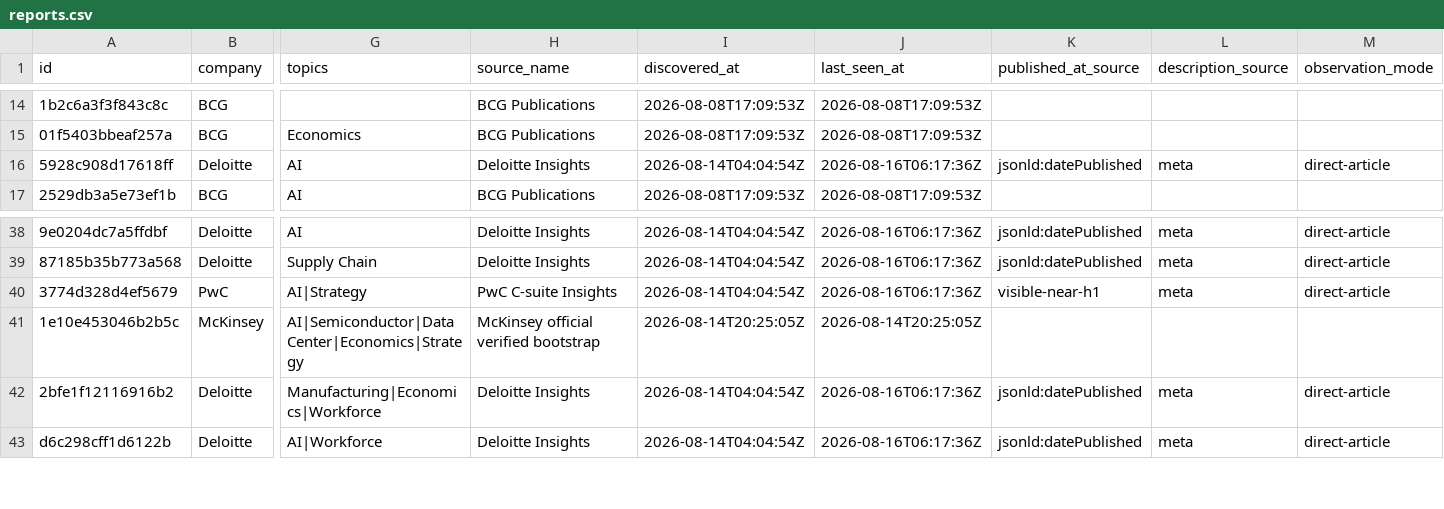
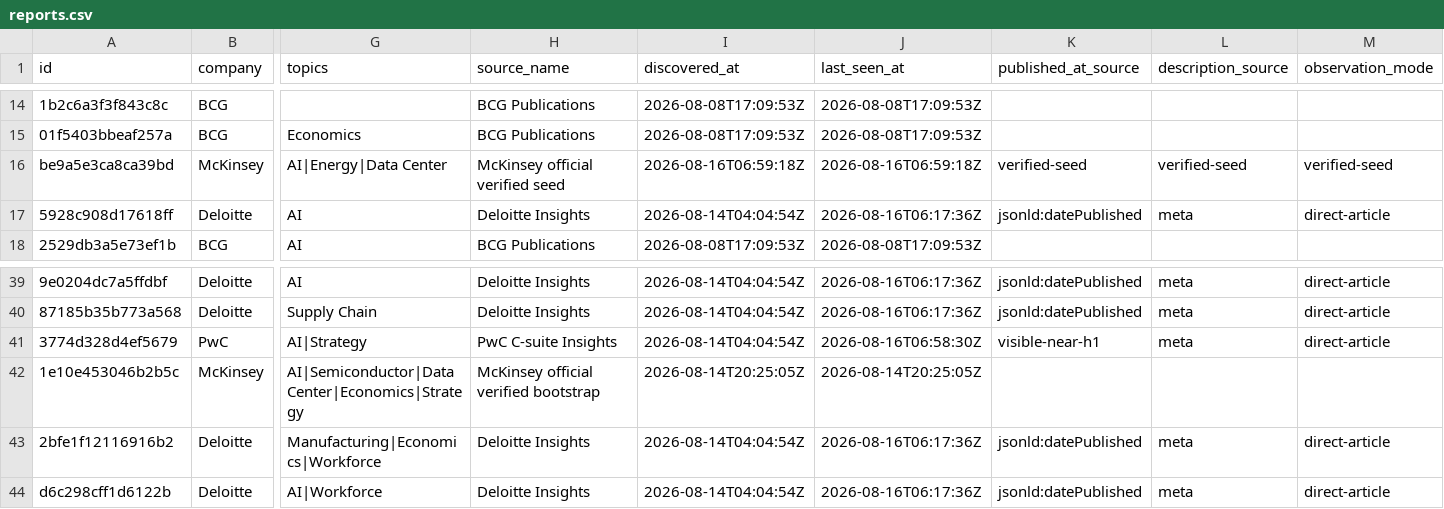
Before and after one commit to linwuyen/Consultant_System, a CSV file: data/reports.csv, drawn as a sheet; only a part is shown, gaps mark what is left out; addresses are those after the commit; rows hold the shown columns only; the diff names each change by its address in the sheet, - before the commit and + after, or states it on an @@ line.

```diff
--- a/data/reports.csv
+++ b/data/reports.csv
+row 16: be9a5e3ca8ca39bd | McKinsey | AI|Energy|Data Center | McKinsey official verified seed | 2026-08-16T06:59:18Z | 2026-08-16T06:59:18Z | verified-seed | verified-seed | verified-seed
-J41 (last_seen_at): 2026-08-16T06:17:36Z
+J41 (last_seen_at): 2026-08-16T06:58:30Z
```
Also changed, not shown: 4 other files.
